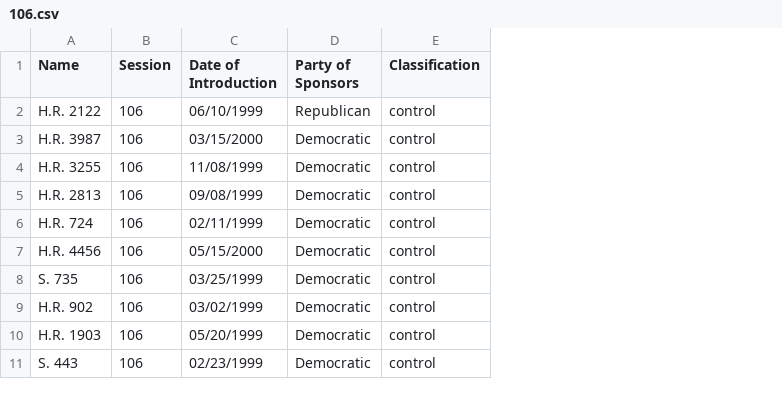
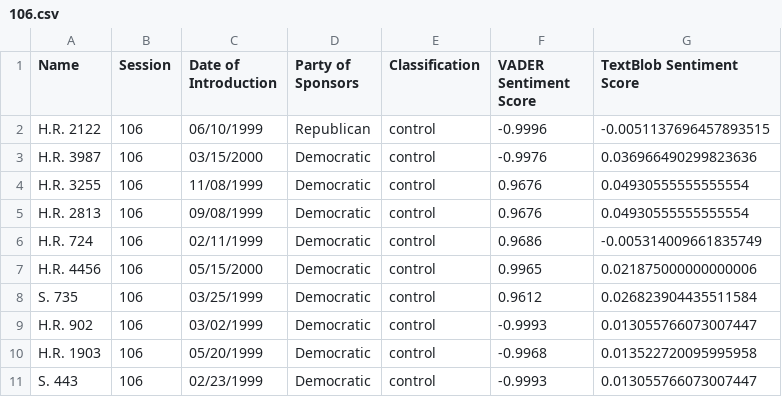
Before and after one commit to ojas-chaturvedi/NLP-Gun-Legislation, a CSV file: sentiment_analysis/data/106.csv, drawn as a sheet; only a part is shown; the diff names each change by its address in the sheet, - before the commit and + after, or states it on an @@ line.

Commit message:
Added VADER and TextBlob sentiment scores

```diff
--- a/sentiment_analysis/data/106.csv
+++ b/sentiment_analysis/data/106.csv
+column F (VADER Sentiment Score), rows 2-11: -0.9996 | -0.9976 | 0.9676 | 0.9676 | 0.9686 | 0.9965 | 0.9612 | -0.9993 | -0.9968 | -0.9993
+column G (TextBlob Sentiment Score), rows 2-11: -0.0051137696457893515 | 0.036966490299823636 | 0.04930555555555554 | 0.04930555555555554 | -0.005314009661835749 | 0.021875000000000006 | 0.026823904435511584 | 0.013055766073007447 | 0.013522720095995958 | 0.013055766073007447
```
Also changed, not shown: sentiment_analysis/data/101.csv, sentiment_analysis/data/102.csv, 3 other files.
